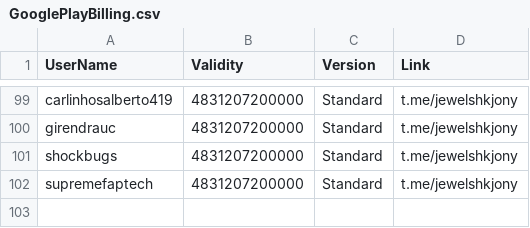
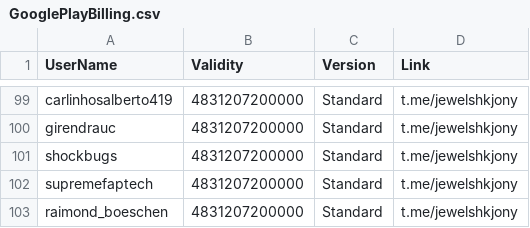
Before and after one commit to jewelshkjony/PublicFolder, a CSV file: GooglePlayBilling.csv, drawn as a sheet; only a part is shown, gaps mark what is left out; the diff names each change by its address in the sheet, - before the commit and + after, or states it on an @@ line.

Commit message:
Added raimond_boeschen for GooglePlayBilling
Registered with Standard license.

```diff
--- a/GooglePlayBilling.csv
+++ b/GooglePlayBilling.csv
+row 103: raimond_boeschen | 4831207200000 | Standard | t.me/jewelshkjony
```
